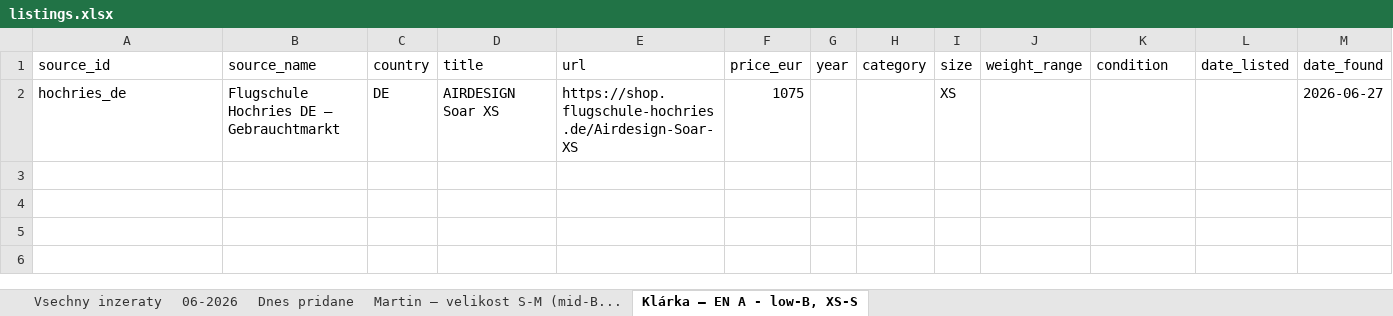
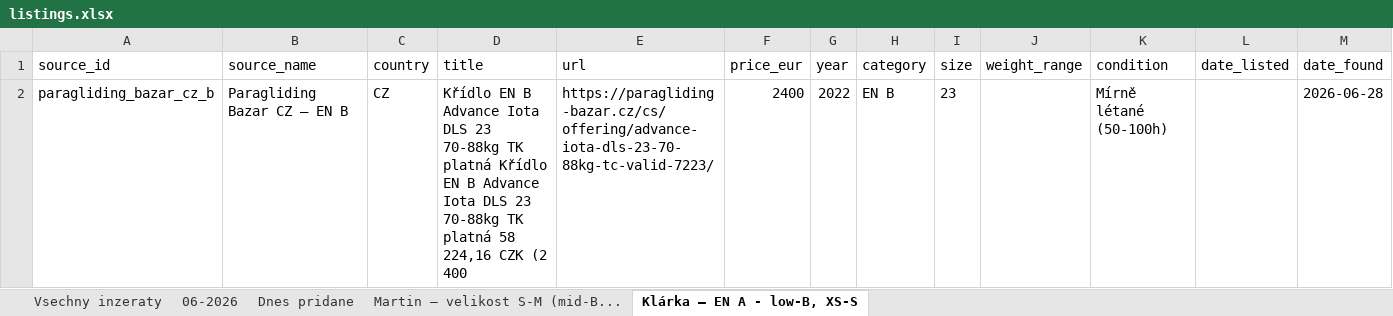
Before and after one commit to zimmema3/paragliding, an Excel workbook: data/bazar_watcher/listings.xlsx, sheet Klárka – EN A - low-B, XS-S, drawn as a sheet; values as stored, in another font and other column widths than the file's, no borders; removed rows and columns are numbered as before the commit, all else as after; the diff names each change by its address in the sheet, - before the commit and + after, or states it on an @@ line.

```diff
--- a/data/bazar_watcher/listings.xlsx (sheet Klárka – EN A - low-B, XS-S)
+++ b/data/bazar_watcher/listings.xlsx (sheet Klárka – EN A - low-B, XS-S)
-row 2: hochries_de | Flugschule Hochries DE – Gebrauchtmarkt | DE | AIRDESIGN Soar XS | https://shop.flugschule-hochries.de/Airdesign-Soar-XS | 1075 |  |  | XS |  |  |  | 2026-06-27
+row 2: paragliding_bazar_cz_b | Paragliding Bazar CZ – EN B | CZ | Křídlo EN B Advance Iota DLS 23 70-88kg TK platná Křídlo EN B Advance Iota DLS 23 70-88kg TK platná 58 224,16 CZK (2 400 | https://paragliding-bazar.cz/cs/offering/advance-iota-dls-23-70-88kg-tc-valid-7223/ | 2400 | 2022 | EN B | 23 |  | Mírně létané (50-100h) |  | 2026-06-28
```
Also changed, not shown: sheet Dnes pridane, sheet 06-2026, sheet Vsechny inzeraty, 1 other file.
